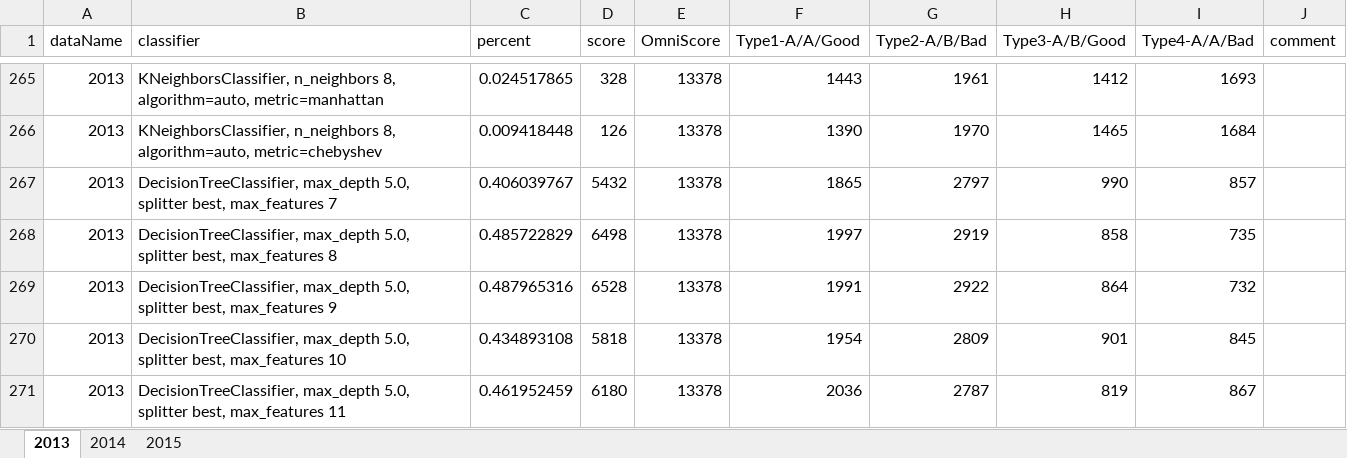
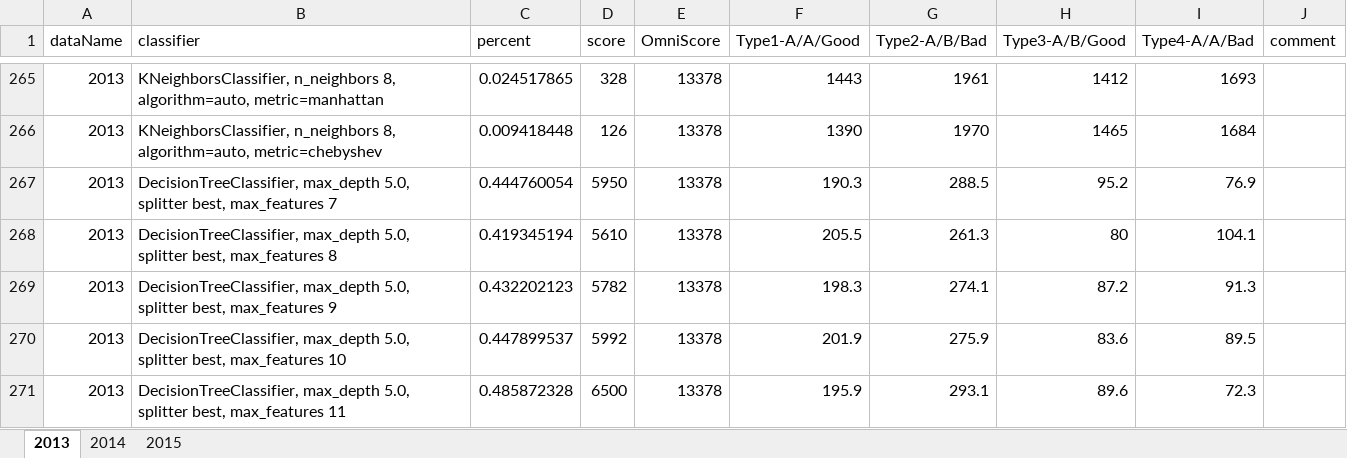
Before and after one commit to rpcrimi/Machine-Learning-Homework, an Excel workbook: project/results.xlsx, sheet 2013, drawn as a sheet; only a part is shown, gaps mark what is left out; values as stored, in another font and other column widths than the file's, no borders; the diff covers the shown part only; the diff names each change by its address in the sheet, - before the commit and + after, or states it on an @@ line.

```diff
--- a/project/results.xlsx (sheet 2013)
+++ b/project/results.xlsx (sheet 2013)
-C267 (percent): 0.406039767
+C267 (percent): 0.444760054
-D267 (score): 5432
+D267 (score): 5950
-F267 (Type1-A/A/Good): 1865
+F267 (Type1-A/A/Good): 190.3
-G267 (Type2-A/B/Bad): 2797
+G267 (Type2-A/B/Bad): 288.5
-H267 (Type3-A/B/Good): 990
+H267 (Type3-A/B/Good): 95.2
-I267 (Type4-A/A/Bad): 857
+I267 (Type4-A/A/Bad): 76.9
-C268 (percent): 0.485722829
+C268 (percent): 0.419345194
-D268 (score): 6498
+D268 (score): 5610
-F268 (Type1-A/A/Good): 1997
+F268 (Type1-A/A/Good): 205.5
-G268 (Type2-A/B/Bad): 2919
+G268 (Type2-A/B/Bad): 261.3
-H268 (Type3-A/B/Good): 858
+H268 (Type3-A/B/Good): 80
-I268 (Type4-A/A/Bad): 735
+I268 (Type4-A/A/Bad): 104.1
-C269 (percent): 0.487965316
+C269 (percent): 0.432202123
-D269 (score): 6528
+D269 (score): 5782
-F269 (Type1-A/A/Good): 1991
+F269 (Type1-A/A/Good): 198.3
-G269 (Type2-A/B/Bad): 2922
+G269 (Type2-A/B/Bad): 274.1
-H269 (Type3-A/B/Good): 864
+H269 (Type3-A/B/Good): 87.2
-I269 (Type4-A/A/Bad): 732
+I269 (Type4-A/A/Bad): 91.3
-C270 (percent): 0.434893108
+C270 (percent): 0.447899537
-D270 (score): 5818
+D270 (score): 5992
-F270 (Type1-A/A/Good): 1954
+F270 (Type1-A/A/Good): 201.9
-G270 (Type2-A/B/Bad): 2809
+G270 (Type2-A/B/Bad): 275.9
-H270 (Type3-A/B/Good): 901
+H270 (Type3-A/B/Good): 83.6
-I270 (Type4-A/A/Bad): 845
+I270 (Type4-A/A/Bad): 89.5
-C271 (percent): 0.461952459
+C271 (percent): 0.485872328
-D271 (score): 6180
+D271 (score): 6500
-F271 (Type1-A/A/Good): 2036
+F271 (Type1-A/A/Good): 195.9
-G271 (Type2-A/B/Bad): 2787
+G271 (Type2-A/B/Bad): 293.1
-H271 (Type3-A/B/Good): 819
+H271 (Type3-A/B/Good): 89.6
-I271 (Type4-A/A/Bad): 867
+I271 (Type4-A/A/Bad): 72.3
```
Also changed, not shown: 1042 edited cells elsewhere in this sheet, sheet 2015, sheet 2014, 1 other file.
